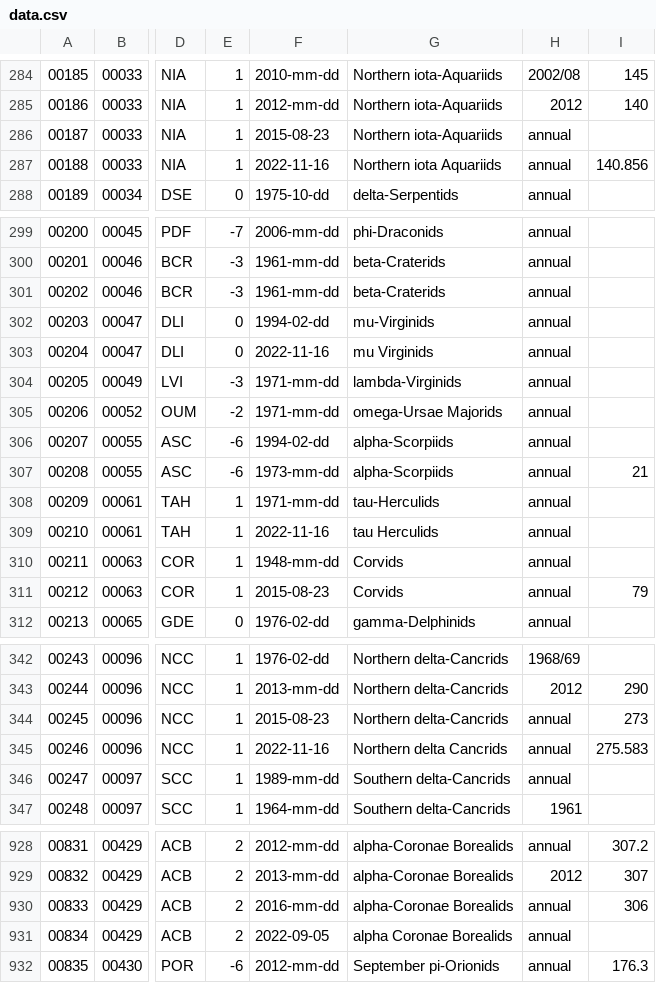
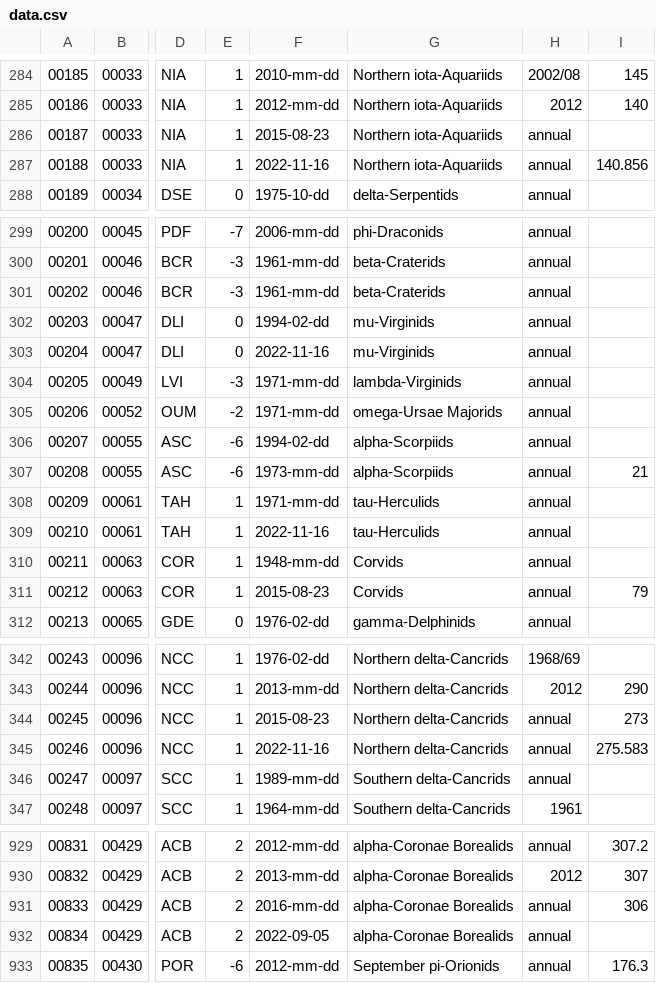
Before and after one commit to adalava/IAU_MDC, a CSV file: database/data.csv, drawn as a sheet; only a part is shown, gaps mark what is left out; addresses are those after the commit; the diff covers the shown part only; the diff names each change by its address in the sheet, - before the commit and + after, or states it on an @@ line.

```diff
--- a/database/data.csv
+++ b/database/data.csv
-G287: Northern iota Aquariids
+G287: Northern iota-Aquariids
-G303: mu Virginids
+G303: mu-Virginids
-G309: tau Herculids
+G309: tau-Herculids
-G345: Northern delta Cancrids
+G345: Northern delta-Cancrids
-G932: alpha Coronae Borealids
+G932: alpha-Coronae Borealids
```
Also changed, not shown: 1 added row, 58 edited cells and row numbers in column A elsewhere in this file.
